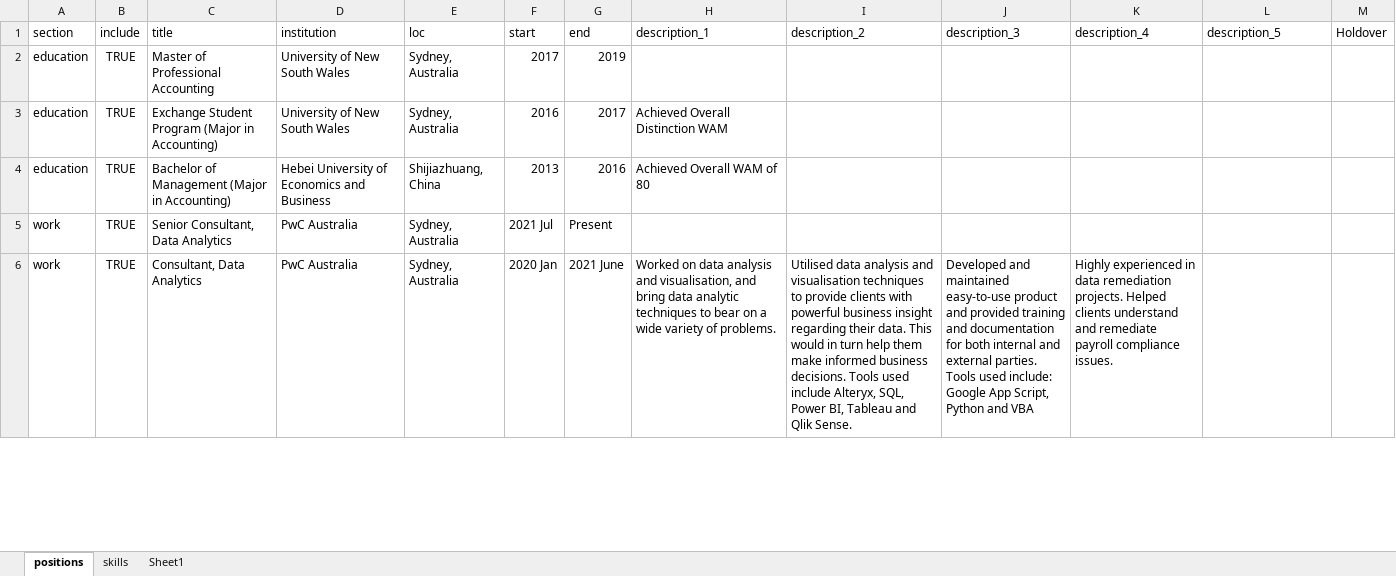
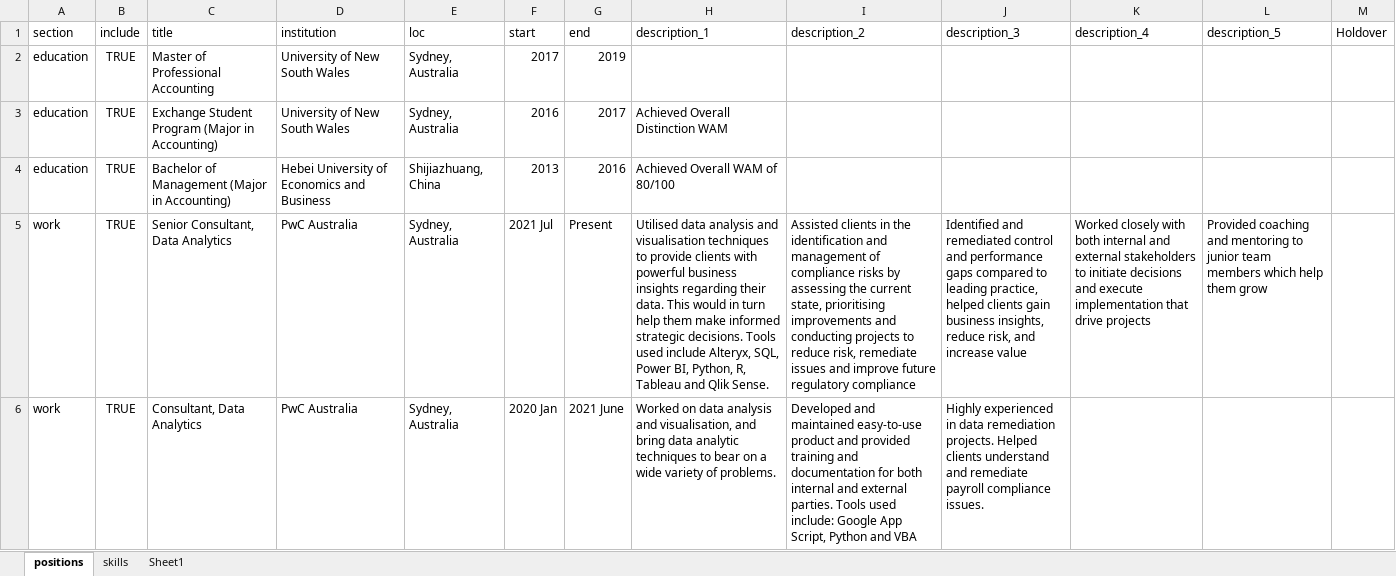
Before and after one commit to frankzhangsyd/vitae, an Excel workbook: resume_data.xlsx, sheet positions, drawn as a sheet; only a part is shown; values as stored, in another font and other column widths than the file's, no borders; charts and pictures not drawn; the diff covers the shown part only; the diff names each change by its address in the sheet, - before the commit and + after, or states it on an @@ line.

Commit message:
update resume

```diff
--- a/resume_data.xlsx (sheet positions)
+++ b/resume_data.xlsx (sheet positions)
-H4 (description_1): Achieved Overall WAM of 80
+H4 (description_1): Achieved Overall WAM of 80/100
-H5 (description_1): (empty)
+H5 (description_1): Utilised data analysis and visualisation techniques to provide clients with powerful business insights regarding their data. This would in turn help them make informed strategic decisions. Tools used include Alteryx, SQL, Power BI, Python, R, Tableau and Qlik Sense.
-I5 (description_2): (empty)
+I5 (description_2): Assisted clients in the identification and management of compliance risks by assessing the current state, prioritising improvements and conducting projects to reduce risk, remediate issues and improve future regulatory compliance
-J5 (description_3): (empty)
+J5 (description_3): Identified and remediated control and performance gaps compared to leading practice, helped clients gain business insights, reduce risk, and increase value
-K5 (description_4): (empty)
+K5 (description_4): Worked closely with both internal and external stakeholders to initiate decisions and execute implementation that drive projects
-L5 (description_5): (empty)
+L5 (description_5): Provided coaching and mentoring to junior team members which help them grow
-I6 (description_2): Utilised data analysis and visualisation techniques to provide clients with powerful business insight regarding their data. This would in turn help them make informed business decisions. Tools used include Alteryx, SQL, Power BI, Tableau and Qlik Sense.
+I6 (description_2): Developed and maintained easy-to-use product and provided training and documentation for both internal and external parties. Tools used include: Google App Script, Python and VBA
-J6 (description_3): Developed and maintained easy-to-use product and provided training and documentation for both internal and external parties. Tools used include: Google App Script, Python and VBA
+J6 (description_3): Highly experienced in data remediation projects. Helped clients understand and remediate payroll compliance issues.
-K6 (description_4): Highly experienced in data remediation projects. Helped clients understand and remediate payroll compliance issues.
+K6 (description_4): (empty)
```
Also changed, not shown: 1 removed row and 14 edited cells elsewhere in this sheet, sheet skills, charts or pictures, 6 other files.
